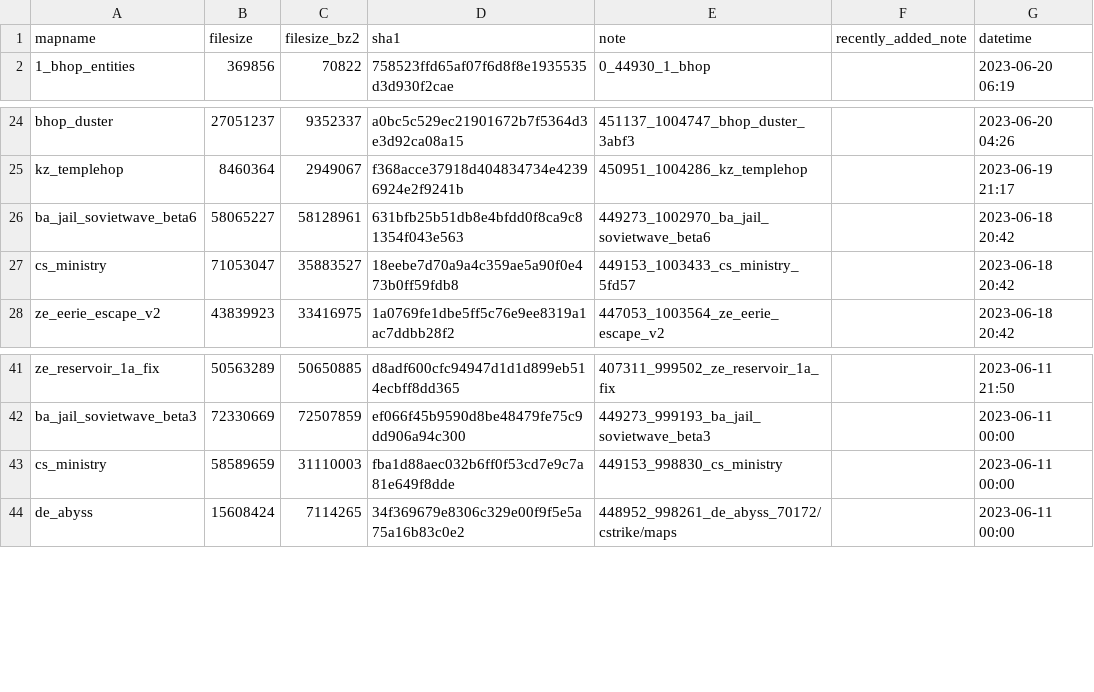
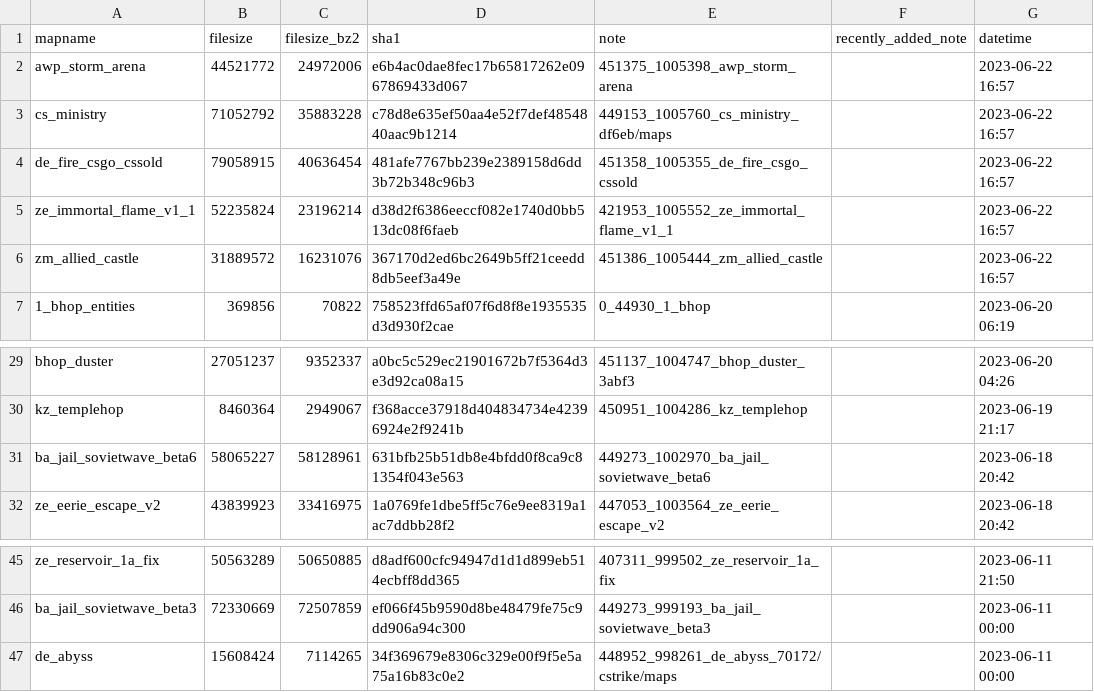
Before and after one commit to srcwr/maps-cstrike, a CSV file: recently_added.csv, drawn as a sheet; only a part is shown, gaps mark what is left out; removed rows and columns are numbered as before the commit, all else as after; the diff names each change by its address in the sheet, - before the commit and + after, or states it on an @@ line.

```diff
--- a/recently_added.csv
+++ b/recently_added.csv
+row 2: awp_storm_arena | 44521772 | 24972006 | e6b4ac0dae8fec17b65817262e0967869433d067 | 451375_1005398_awp_storm_arena |  | 2023-06-22 16:57
+row 3: cs_ministry | 71052792 | 35883228 | c78d8e635ef50aa4e52f7def4854840aac9b1214 | 449153_1005760_cs_ministry_df6eb/maps |  | 2023-06-22 16:57
+row 4: de_fire_csgo_cssold | 79058915 | 40636454 | 481afe7767bb239e2389158d6dd3b72b348c96b3 | 451358_1005355_de_fire_csgo_cssold |  | 2023-06-22 16:57
+row 5: ze_immortal_flame_v1_1 | 52235824 | 23196214 | d38d2f6386eeccf082e1740d0bb513dc08f6faeb | 421953_1005552_ze_immortal_flame_v1_1 |  | 2023-06-22 16:57
+row 6: zm_allied_castle | 31889572 | 16231076 | 367170d2ed6bc2649b5ff21ceedd8db5eef3a49e | 451386_1005444_zm_allied_castle |  | 2023-06-22 16:57
-row 27: cs_ministry | 71053047 | 35883527 | 18eebe7d70a9a4c359ae5a90f0e473b0ff59fdb8 | 449153_1003433_cs_ministry_5fd57 |  | 2023-06-18 20:42
-row 43: cs_ministry | 58589659 | 31110003 | fba1d88aec032b6ff0f53cd7e9c7a81e649f8dde | 449153_998830_cs_ministry |  | 2023-06-11 00:00
```
Also changed, not shown: canon.csv, unprocessed/gamebanana-more.csv.
